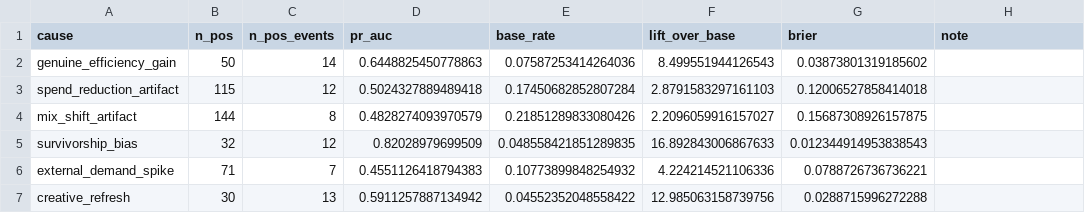
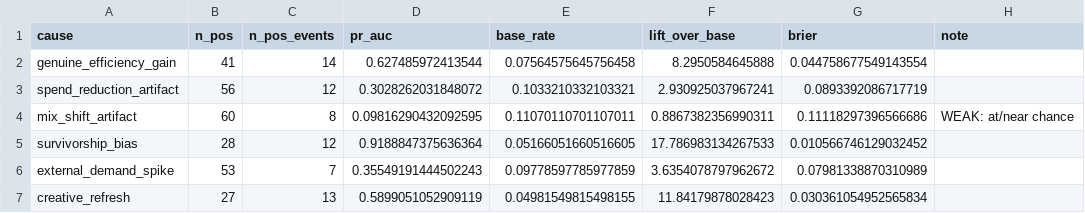
Before and after one commit to iamgagan/ds-exercise, a CSV file: output/attribution_metrics.csv, drawn as a sheet.

```diff
--- a/output/attribution_metrics.csv
+++ b/output/attribution_metrics.csv
@@ -1,7 +1,7 @@
 cause,n_pos,n_pos_events,pr_auc,base_rate,lift_over_base,brier,note
-genuine_efficiency_gain,50,14,0.6448825450778863,0.07587253414264036,8.499551944126543,0.03873801319185602,
-spend_reduction_artifact,115,12,0.5024327889489418,0.17450682852807284,2.8791583297161103,0.12006527858414018,
-mix_shift_artifact,144,8,0.4828274093970579,0.21851289833080426,2.2096059916157027,0.15687308926157875,
-survivorship_bias,32,12,0.82028979699509,0.048558421851289835,16.892843006867633,0.012344914953838543,
-external_demand_spike,71,7,0.4551126418794383,0.10773899848254932,4.224214521106336,0.0788726736736221,
-creative_refresh,30,13,0.5911257887134942,0.04552352048558422,12.985063158739756,0.0288715996272288,
+genuine_efficiency_gain,41,14,0.627485972413544,0.07564575645756458,8.2950584645888,0.044758677549143554,
+spend_reduction_artifact,56,12,0.3028262031848072,0.1033210332103321,2.930925037967241,0.0893392086717719,
+mix_shift_artifact,60,8,0.09816290432092595,0.11070110701107011,0.8867382356990311,0.11118297396566686,WEAK: at/near chance
+survivorship_bias,28,12,0.9188847375636364,0.05166051660516605,17.786983134267533,0.010566746129032452,
+external_demand_spike,53,7,0.35549191444502243,0.09778597785977859,3.6354078797962672,0.07981338870310989,
+creative_refresh,27,13,0.5899051052909119,0.04981549815498155,11.84179878028423,0.030361054952565834,
```
Also changed, not shown: output/attribution_features.csv, 6 other files.
